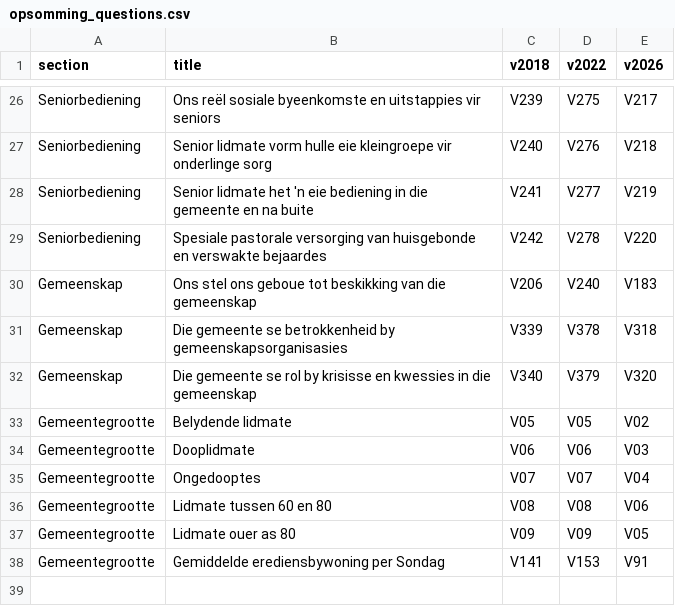
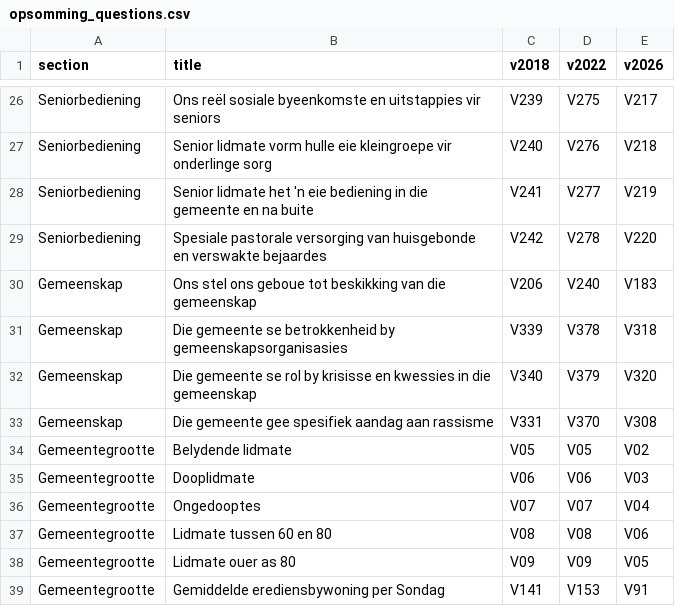
Before and after one commit to cobusvwyngaard/kerkspieel, a CSV file: data/lookup/opsomming_questions.csv, drawn as a sheet; only a part is shown, gaps mark what is left out.

```diff
--- a/data/lookup/opsomming_questions.csv
+++ b/data/lookup/opsomming_questions.csv
@@ -32,2 +32,3 @@ Gemeenskap,Die gemeente se betrokkenheid by gemeenskapsorganisasies,V339,V378,V3
 Gemeenskap,Die gemeente se rol by krisisse en kwessies in die gemeenskap,V340,V379,V320
+Gemeenskap,Die gemeente gee spesifiek aandag aan rassisme,V331,V370,V308
 Gemeentegrootte,Belydende lidmate,V05,V05,V02
```
Also changed, not shown: 1 other file.
